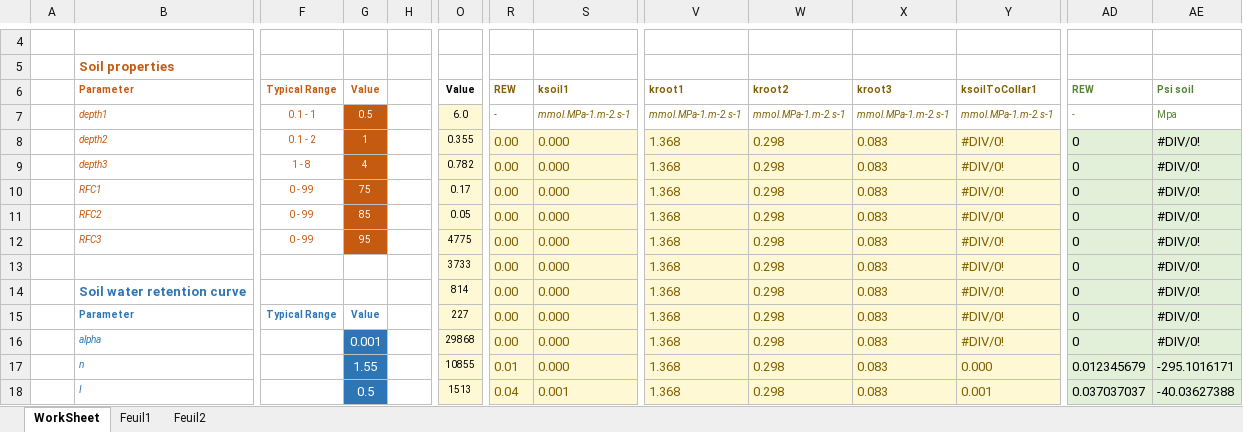
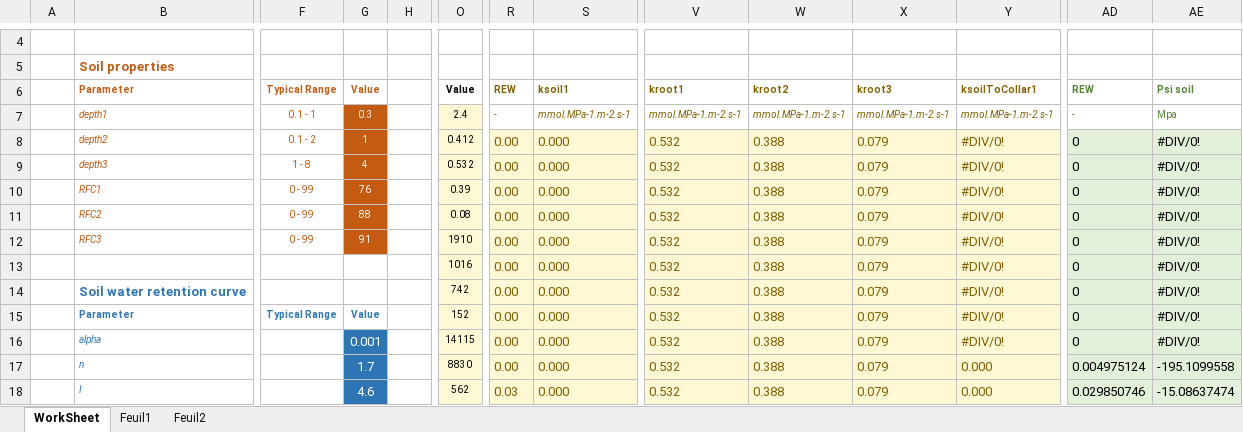
Before and after one commit to julien-ruffault/SurEau-Ecos, an Excel workbook: for_development/dev_documentation/soil-root-calibration_V3.xlsx, sheet WorkSheet, drawn as a sheet; only a part is shown, gaps mark what is left out; values as stored, in another font and other column widths than the file's, no borders; charts and pictures not drawn; the diff covers the shown part only; the diff names each change by its address in the sheet, - before the commit and + after, or states it on an @@ line.

```diff
--- a/for_development/dev_documentation/soil-root-calibration_V3.xlsx (sheet WorkSheet)
+++ b/for_development/dev_documentation/soil-root-calibration_V3.xlsx (sheet WorkSheet)
-G7: 0.5
+G7: 0.3
-O7: 6.0
+O7: 2.4
-O8: 0.355
+O8: 0.412
-V8:V18: 1.368
+V8:V18: 0.532
-W8:W18: 0.298
+W8:W18: 0.388
-X8:X18: 0.083
+X8:X18: 0.079
-O9: 0.782
+O9: 0.532
-G10: 75
+G10: 76
-O10: 0.17
+O10: 0.39
-G11: 85
+G11: 88
-O11: 0.05
+O11: 0.08
-G12: 95
+G12: 91
-O12: 4775
+O12: 1910
-O13: 3733
+O13: 1016
-O14: 814
+O14: 742
-O15: 227
+O15: 152
-O16: 29868
+O16: 14115
-G17: 1.55
+G17: 1.7
-O17: 10855
+O17: 8830
-R17: 0.01
+R17: 0.00
-AD17: 0.012345679
+AD17: 0.004975124
-AE17: -295.1016171
+AE17: -195.1099558
-G18: 0.5
+G18: 4.6
-O18: 1513
+O18: 562
-R18: 0.04
+R18: 0.03
-S18: 0.001
+S18: 0.000
-Y18: 0.001
+Y18: 0.000
-AD18: 0.037037037
+AD18: 0.029850746
-AE18: -40.03627388
+AE18: -15.08637474
```
Also changed, not shown: 46 added rows, 46 removed rows and 34 edited cells elsewhere in this sheet, charts or pictures, 9 other files.
